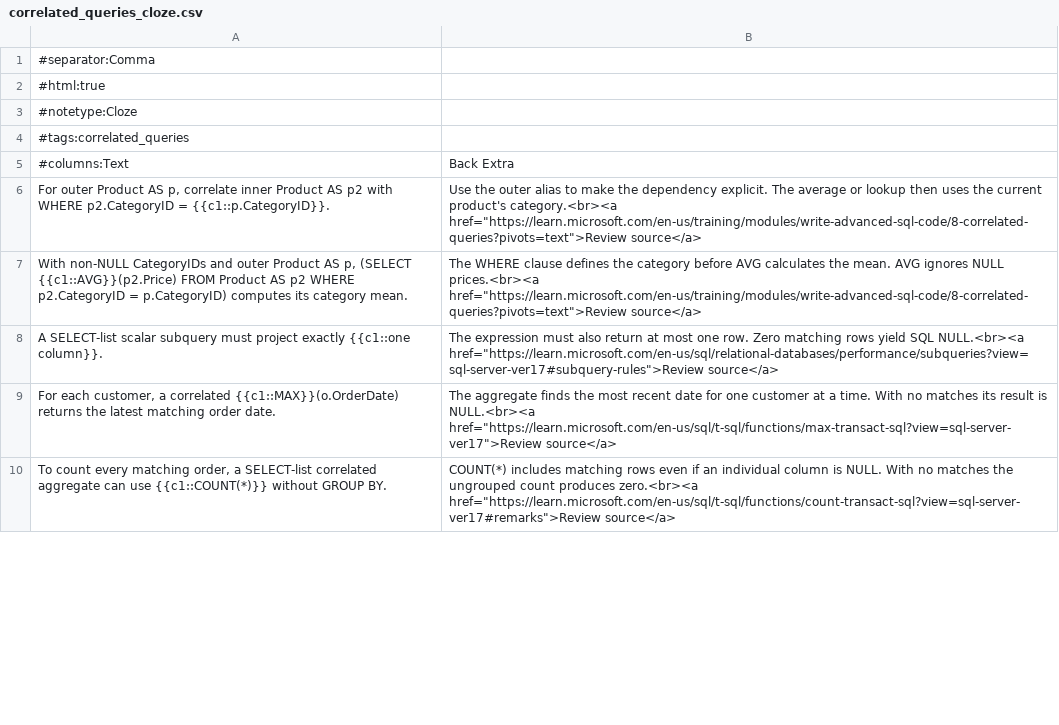
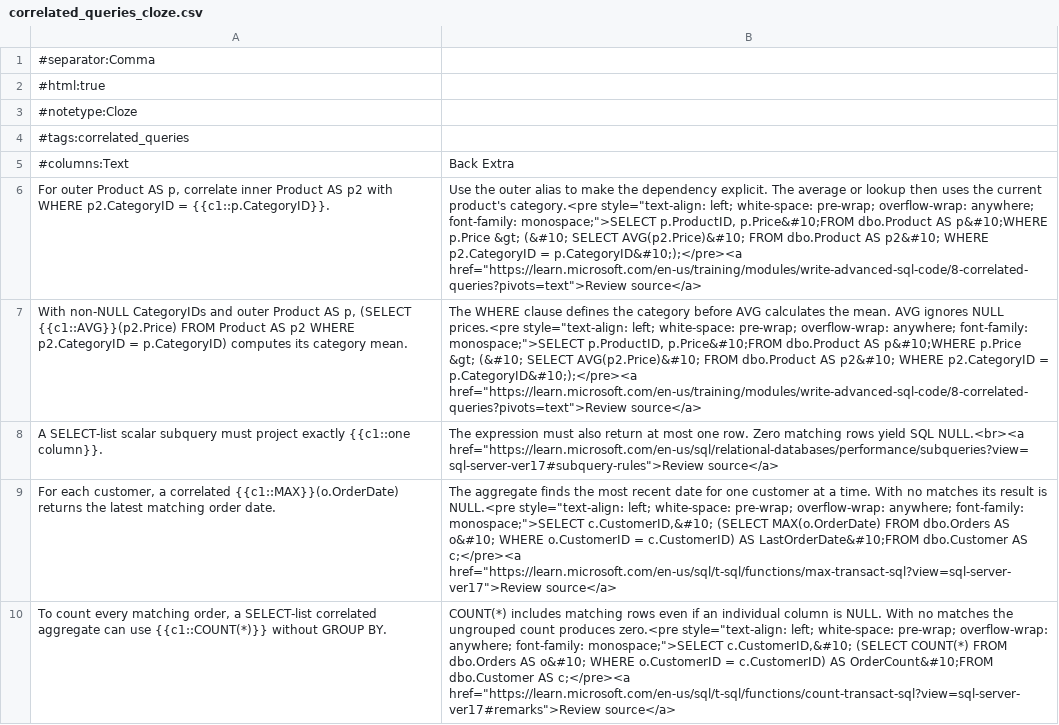
Before and after one commit to timstoner/study-cards, a CSV file: dp800/Design and develop database solutions/Write advanced tsql code/correlated_queries_cloze.csv, drawn as a sheet; only a part is shown; the diff covers the shown part only; the diff names each change by its address in the sheet, - before the commit and + after, or states it on an @@ line.

```diff
--- a/dp800/Design and develop database solutions/Write advanced tsql code/correlated_queries_cloze.csv
+++ b/dp800/Design and develop database solutions/Write advanced tsql code/correlated_queries_cloze.csv
-B6: …current product's category.<br><a href="https://learn.microsoft.com/en-us/training/modules/write-advanced-sql-code/8-correlated-queries?pivots=text">Review source</a>
+B6: …current product's category.<pre style="text-align: left; white-space: pre-wrap; overflow-wrap: anywhere; font-family: monospace;">SELECT p.ProductID, p.Price&#10;FROM dbo.Product AS p&#10;WHERE p.Price &gt; (&#10; SELECT AVG(p2.Price)&#10; FROM dbo.Product AS p2&#10; WHERE p2.CategoryID = p.CategoryID&#10;);</pre><a href="https://learn.microsoft.com/en-us/training/modules/write-advanced-sql-code/8-correlated-queries?pivots=text">Review source</a>
-B7: …ignores NULL prices.<br><a href="https://learn.microsoft.com/en-us/training/modules/write-advanced-sql-code/8-correlated-queries?pivots=text">Review source</a>
+B7: …ignores NULL prices.<pre style="text-align: left; white-space: pre-wrap; overflow-wrap: anywhere; font-family: monospace;">SELECT p.ProductID, p.Price&#10;FROM dbo.Product AS p&#10;WHERE p.Price &gt; (&#10; SELECT AVG(p2.Price)&#10; FROM dbo.Product AS p2&#10; WHERE p2.CategoryID = p.CategoryID&#10;);</pre><a href="https://learn.microsoft.com/en-us/training/modules/write-advanced-sql-code/8-correlated-queries?pivots=text">Review source</a>
-B9: …result is NULL.<br><a href="https://learn.microsoft.com/en-us/sql/t-sql/functions/max-transact-sql?view=sql-server-ver17">Review source</a>
+B9: …result is NULL.<pre style="text-align: left; white-space: pre-wrap; overflow-wrap: anywhere; font-family: monospace;">SELECT c.CustomerID,&#10; (SELECT MAX(o.OrderDate) FROM dbo.Orders AS o&#10; WHERE o.CustomerID = c.CustomerID) AS LastOrderDate&#10;FROM dbo.Customer AS c;</pre><a href="https://learn.microsoft.com/en-us/sql/t-sql/functions/max-transact-sql?view=sql-server-ver17">Review source</a>
-B10: …count produces zero.<br><a href="https://learn.microsoft.com/en-us/sql/t-sql/functions/count-transact-sql?view=sql-server-ver17#remarks">Review source</a>
+B10: …count produces zero.<pre style="text-align: left; white-space: pre-wrap; overflow-wrap: anywhere; font-family: monospace;">SELECT c.CustomerID,&#10; (SELECT COUNT(*) FROM dbo.Orders AS o&#10; WHERE o.CustomerID = c.CustomerID) AS OrderCount&#10;FROM dbo.Customer AS c;</pre><a href="https://learn.microsoft.com/en-us/sql/t-sql/functions/count-transact-sql?view=sql-server-ver17#remarks">Review source</a>
```
Also changed, not shown: 15 edited cells elsewhere in this file, dp800/Design and develop database solutions/Implement programmability objects with SQL/create_stored_procedures.csv, dp800/Design and develop database solutions/Write advanced tsql code/correlated_queries.csv, 28 other files.
